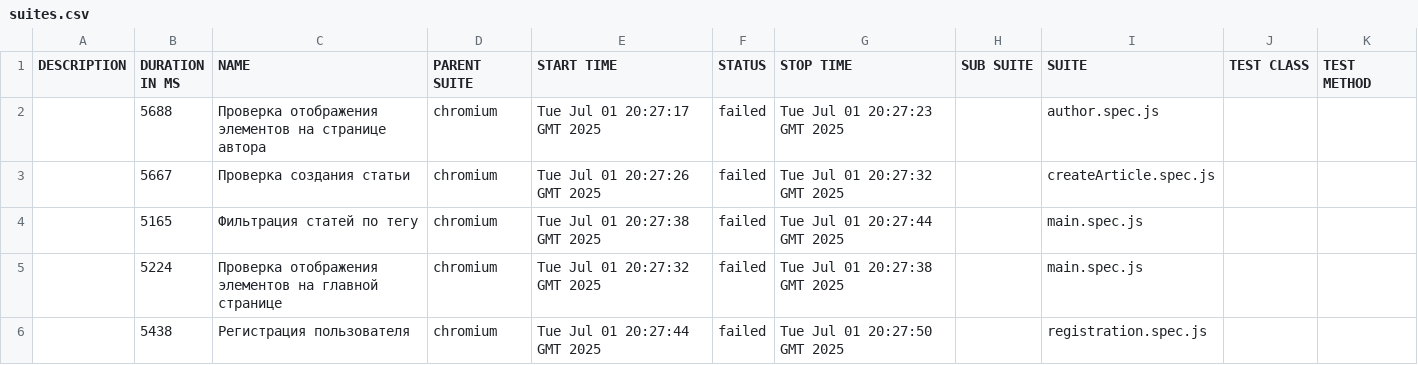
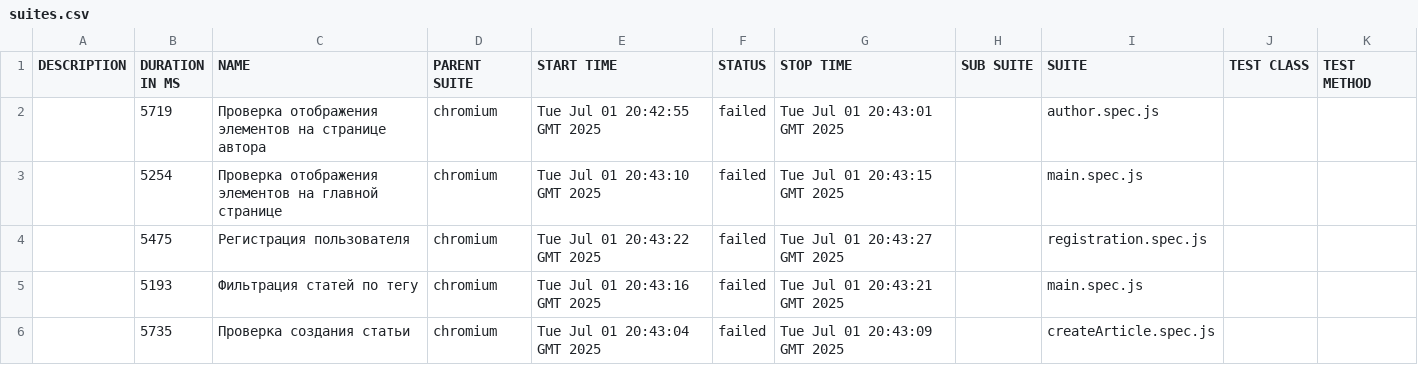
Before and after one commit to YuhnovRoman/cicd, a CSV file: 5/data/suites.csv, drawn as a sheet.

```diff
--- a/5/data/suites.csv
+++ b/5/data/suites.csv
@@ -1,6 +1,6 @@
 "DESCRIPTION","DURATION IN MS","NAME","PARENT SUITE","START TIME","STATUS","STOP TIME","SUB SUITE","SUITE","TEST CLASS","TEST METHOD"
-"","5688","Проверка отображения элементов на странице автора","chromium","Tue Jul 01 20:27:17 GMT 2025","failed","Tue Jul 01 20:27:23 GMT 2025","","author.spec.js","",""
-"","5667","Проверка создания статьи","chromium","Tue Jul 01 20:27:26 GMT 2025","failed","Tue Jul 01 20:27:32 GMT 2025","","createArticle.spec.js","",""
-"","5165","Фильтрация статей по тегу","chromium","Tue Jul 01 20:27:38 GMT 2025","failed","Tue Jul 01 20:27:44 GMT 2025","","main.spec.js","",""
-"","5224","Проверка отображения элементов на главной странице","chromium","Tue Jul 01 20:27:32 GMT 2025","failed","Tue Jul 01 20:27:38 GMT 2025","","main.spec.js","",""
-"","5438","Регистрация пользователя","chromium","Tue Jul 01 20:27:44 GMT 2025","failed","Tue Jul 01 20:27:50 GMT 2025","","registration.spec.js","",""
+"","5719","Проверка отображения элементов на странице автора","chromium","Tue Jul 01 20:42:55 GMT 2025","failed","Tue Jul 01 20:43:01 GMT 2025","","author.spec.js","",""
+"","5254","Проверка отображения элементов на главной странице","chromium","Tue Jul 01 20:43:10 GMT 2025","failed","Tue Jul 01 20:43:15 GMT 2025","","main.spec.js","",""
+"","5475","Регистрация пользователя","chromium","Tue Jul 01 20:43:22 GMT 2025","failed","Tue Jul 01 20:43:27 GMT 2025","","registration.spec.js","",""
+"","5193","Фильтрация статей по тегу","chromium","Tue Jul 01 20:43:16 GMT 2025","failed","Tue Jul 01 20:43:21 GMT 2025","","main.spec.js","",""
+"","5735","Проверка создания статьи","chromium","Tue Jul 01 20:43:04 GMT 2025","failed","Tue Jul 01 20:43:09 GMT 2025","","createArticle.spec.js","",""
```
Also changed, not shown: 36 other files.
